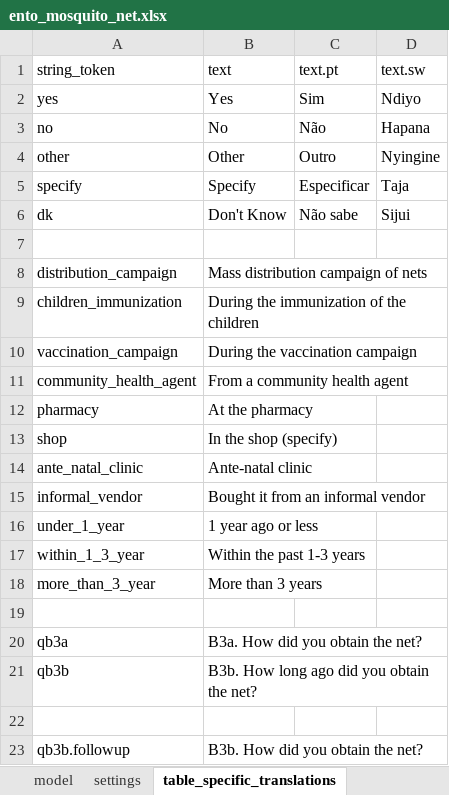
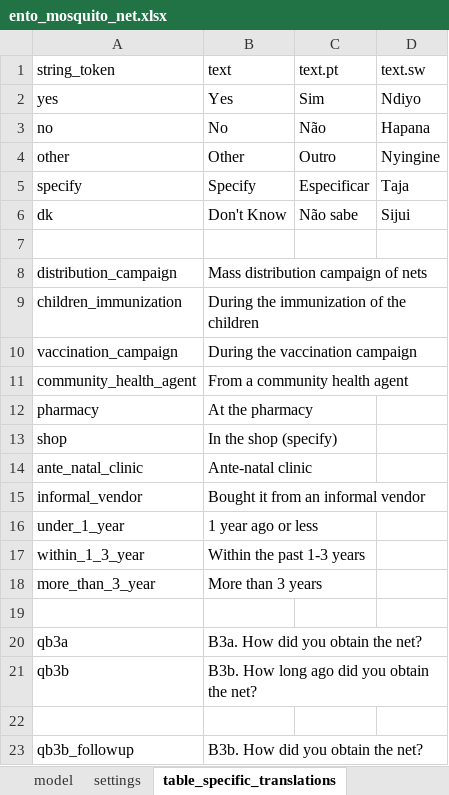
Before and after one commit to karoliscfd/bohemia, an Excel workbook: odkx/app/config/tables/ento_mosquito_net/forms/ento_mosquito_net/ento_mosquito_net.xlsx, sheet table_specific_translations, drawn as a sheet; values as stored, in another font and other column widths than the file's, no borders; the diff names each change by its address in the sheet, - before the commit and + after, or states it on an @@ line.

```diff
--- a/odkx/app/config/tables/ento_mosquito_net/forms/ento_mosquito_net/ento_mosquito_net.xlsx (sheet table_specific_translations)
+++ b/odkx/app/config/tables/ento_mosquito_net/forms/ento_mosquito_net/ento_mosquito_net.xlsx (sheet table_specific_translations)
-A23 (string_token): qb3b.followup
+A23 (string_token): qb3b_followup
```
Also changed, not shown: odkx/app/config/tables/ento_household/forms/ento_household/ento_household.xlsx, odkx/app/config/tables/ento_household/forms/ento_household_followup/ento_household_followup.xlsx, 12 other files.
